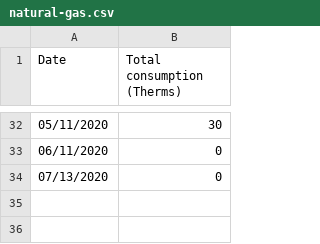
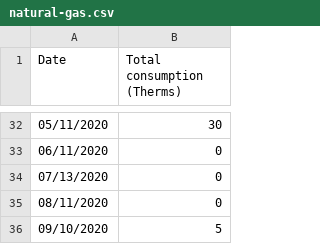
Before and after one commit to markoleszczak/markoleszczak.com, a CSV file: data/natural-gas.csv, drawn as a sheet; only a part is shown, gaps mark what is left out.

Commit message:
Natural gas for August and September

```diff
--- a/data/natural-gas.csv
+++ b/data/natural-gas.csv
@@ -34 +34,3 @@ Date,Total consumption (Therms)
 07/13/2020,0
+08/11/2020,0
+09/10/2020,5
```
